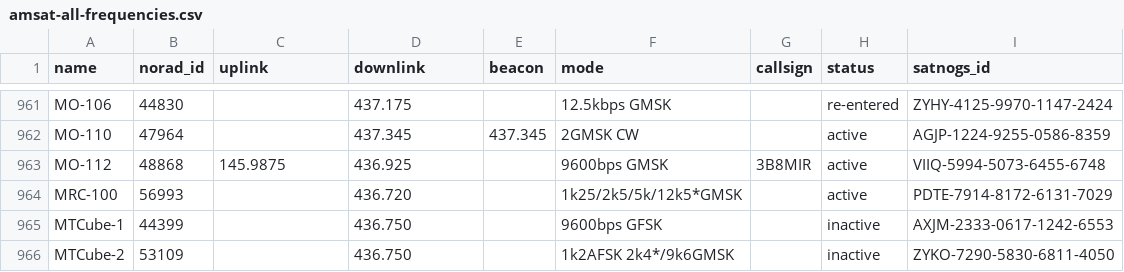
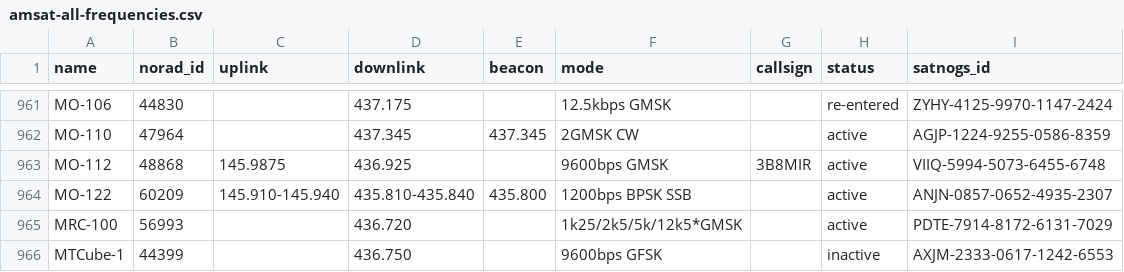
Before and after one commit to muzihuaner/amateur-satellite-database, a CSV file: data/amsat-all-frequencies.csv, drawn as a sheet; only a part is shown, gaps mark what is left out; the shorter side is filled out with more unchanged rows; the diff names each change by its address in the sheet, - before the commit and + after, or states it on an @@ line.

```diff
--- a/data/amsat-all-frequencies.csv
+++ b/data/amsat-all-frequencies.csv
+row 964: MO-122 | 60209 | 145.910-145.940 | 435.810-435.840 | 435.800 | 1200bps BPSK SSB |  | active | ANJN-0857-0652-4935-2307
```
Also changed, not shown: data/amsat-active-frequencies.csv, 2 other files.
